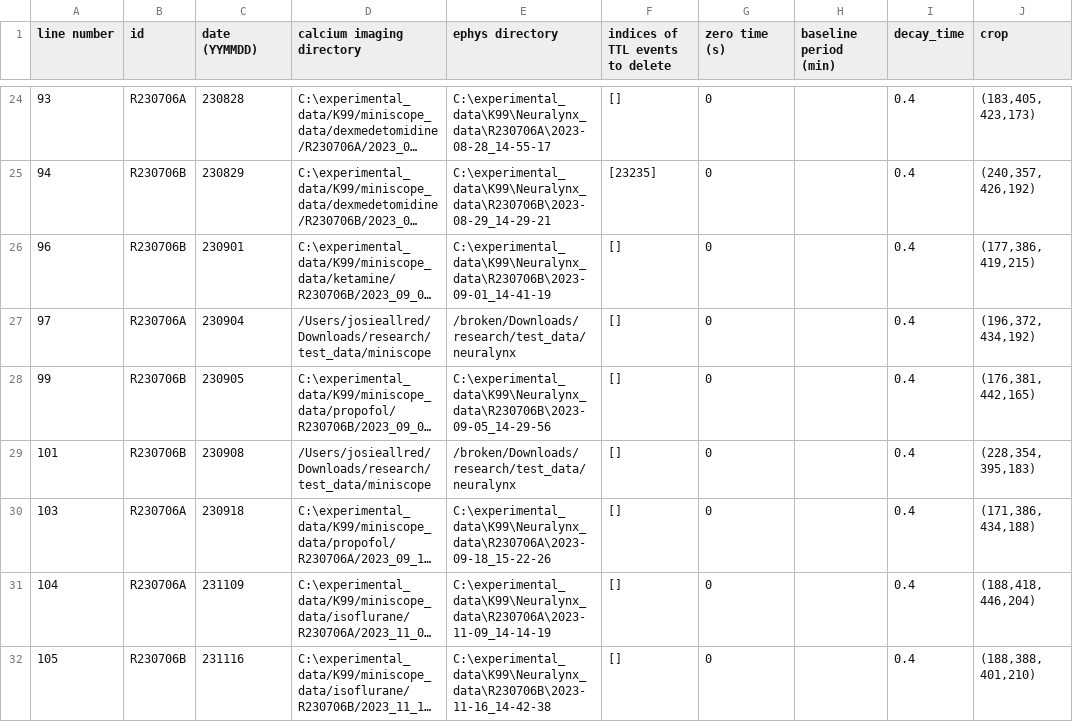
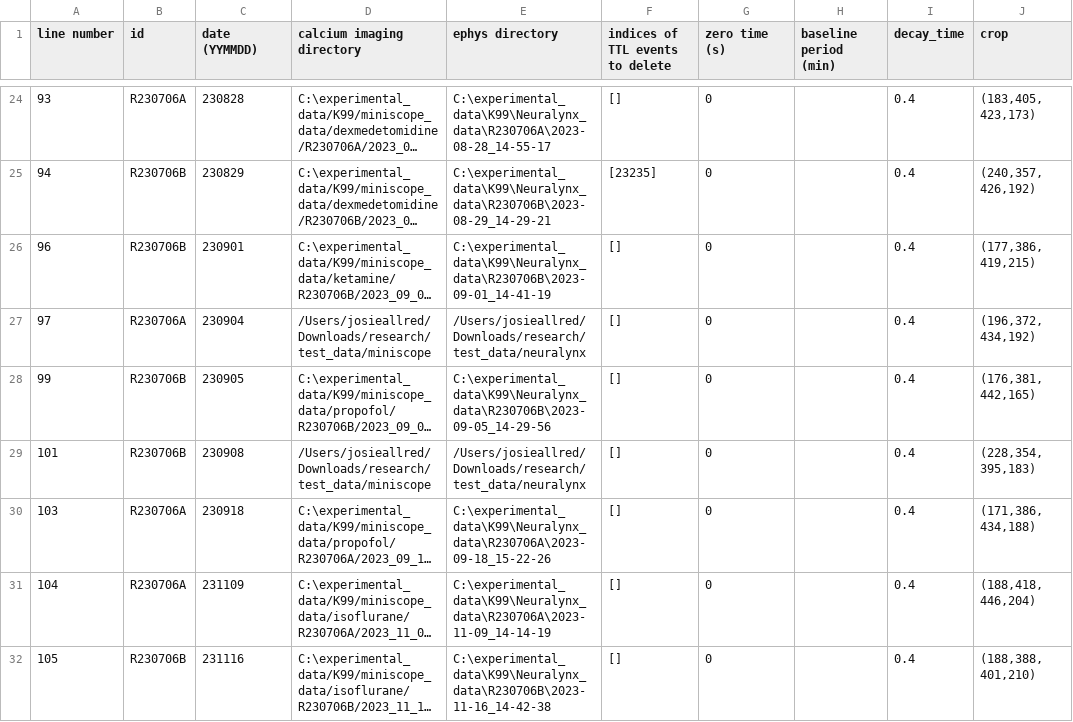
Before and after one commit to emelon8/ACE-NeuroTools, a CSV file: data/analysis_parameters_correlation_project.csv, drawn as a sheet; only a part is shown, gaps mark what is left out; long unchanged cells end in …; the diff names each change by its address in the sheet, - before the commit and + after, or states it on an @@ line.

```diff
--- a/data/analysis_parameters_correlation_project.csv
+++ b/data/analysis_parameters_correlation_project.csv
-E27 (ephys directory): /broken/Downloads/research/test_data/neuralynx
+E27 (ephys directory): /Users/josieallred/Downloads/research/test_data/neuralynx
-E29 (ephys directory): /broken/Downloads/research/test_data/neuralynx
+E29 (ephys directory): /Users/josieallred/Downloads/research/test_data/neuralynx
```
Also changed, not shown: data/analysis_parameters.csv, data/experiments.csv, 3 other files.
